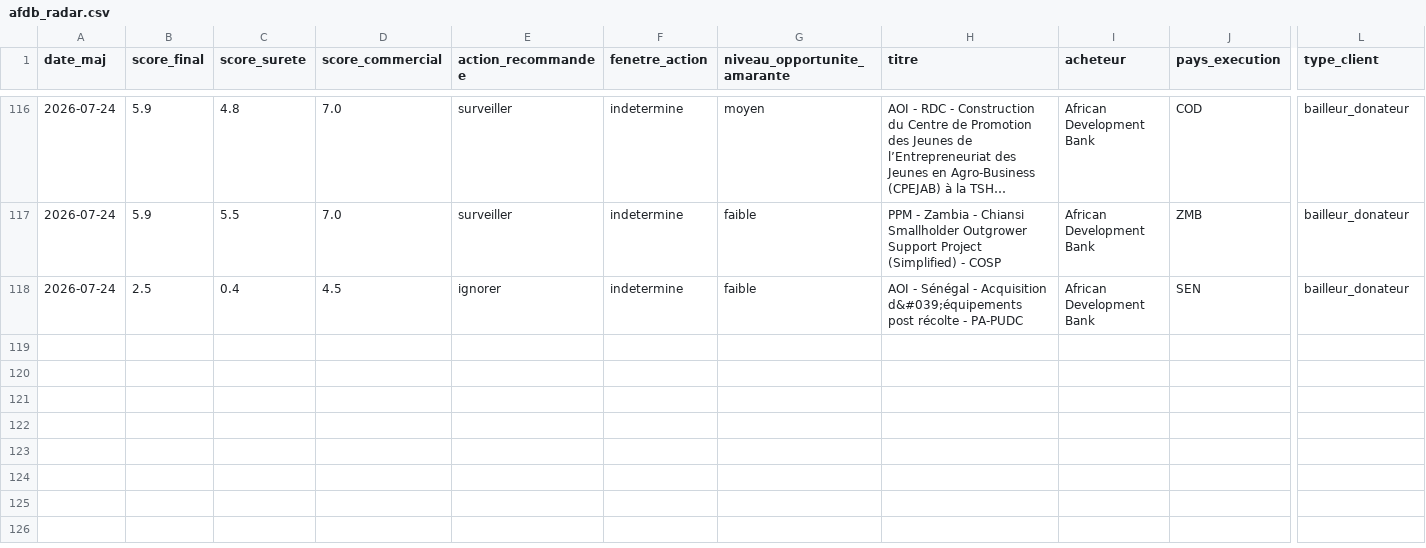
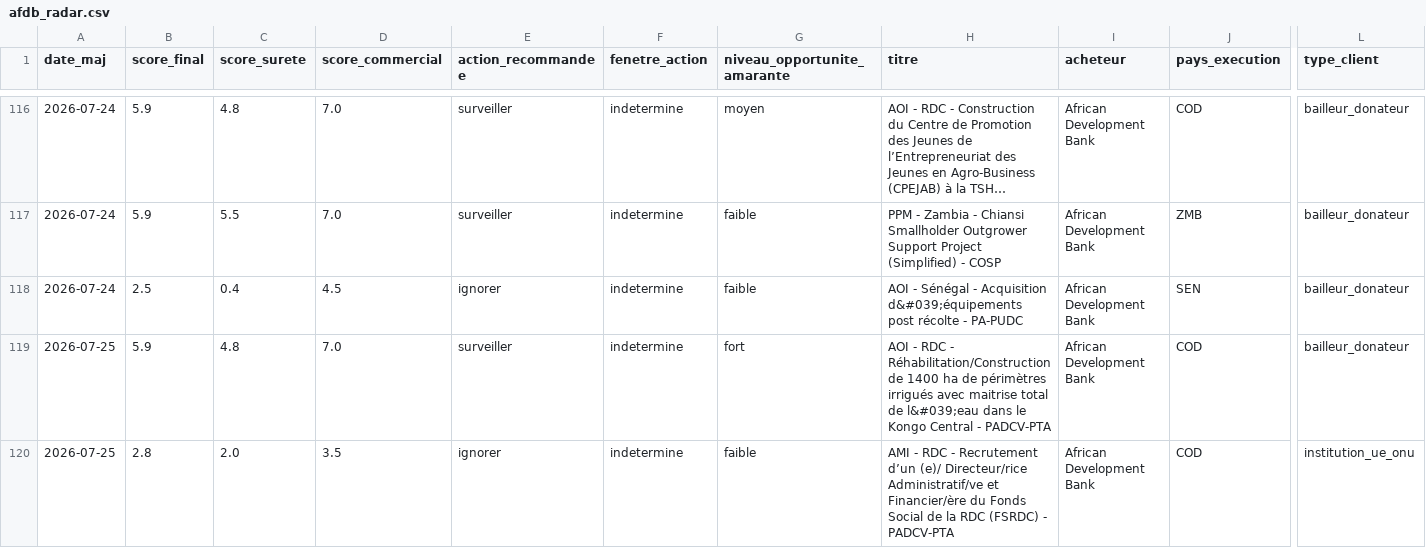
Before and after one commit to mayeulpeltier-pixel/radar-amarante, a CSV file: backups/afdb_radar.csv, drawn as a sheet; only a part is shown, gaps mark what is left out; long unchanged cells end in …; rows hold the shown columns only; the diff names each change by its address in the sheet, - before the commit and + after, or states it on an @@ line.

```diff
--- a/backups/afdb_radar.csv
+++ b/backups/afdb_radar.csv
+row 119: 2026-07-25 | 5.9 | 4.8 | 7.0 | surveiller | indetermine | fort | AOI - RDC - Réhabilitation/Construction de 1400 ha de périmètres irrigués avec maitrise total de l&#039;eau dans le Kongo Central - PADCV-PTA | African Development Bank | COD | bailleur_donateur
+row 120: 2026-07-25 | 2.8 | 2.0 | 3.5 | ignorer | indetermine | faible | AMI - RDC - Recrutement d’un (e)/ Directeur/rice Administratif/ve et Financier/ère du Fonds Social de la RDC (FSRDC) - PADCV-PTA | African Development Bank | COD | institution_ue_onu
```
Also changed, not shown: backups/attributions_radar.csv, 6 other files.
